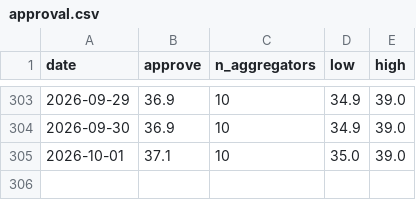
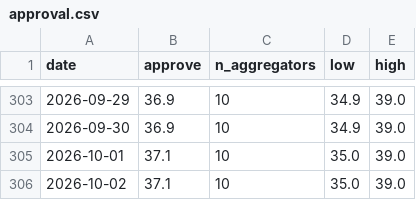
Before and after one commit to kevin-deluca-polisci/KD-website, a CSV file: forecast/archive/2026/approval.csv, drawn as a sheet; only a part is shown, gaps mark what is left out.

```diff
--- a/forecast/archive/2026/approval.csv
+++ b/forecast/archive/2026/approval.csv
@@ -305 +305,2 @@ date,approve,n_aggregators,low,high
 2026-10-01,37.1,10,35.0,39.0
+2026-10-02,37.1,10,35.0,39.0
```
Also changed, not shown: forecast/archive/2026/files.csv, forecast/archive/2026/timeline.csv, 14 other files.
